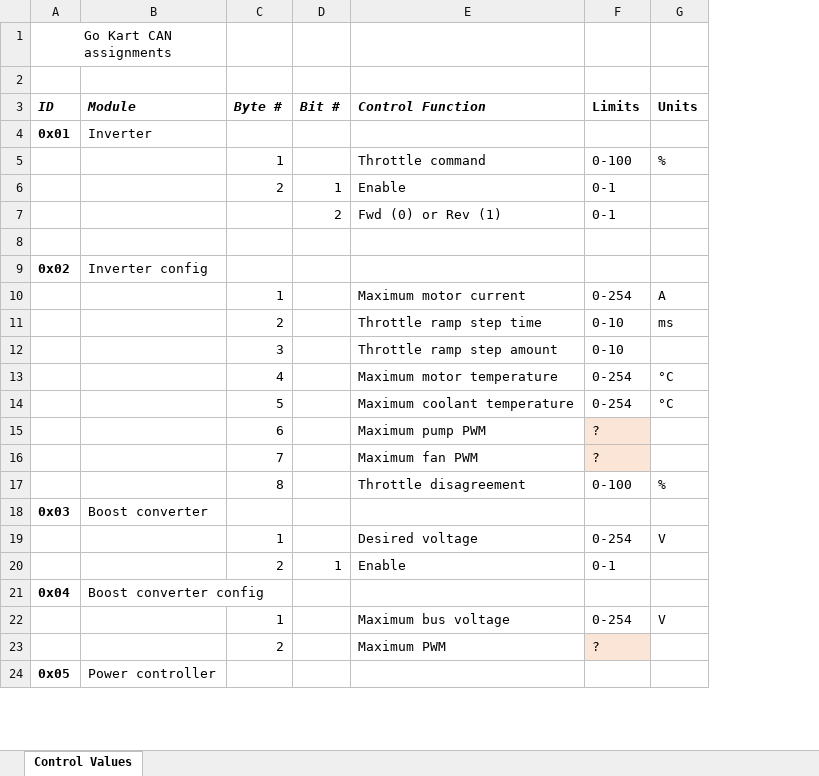
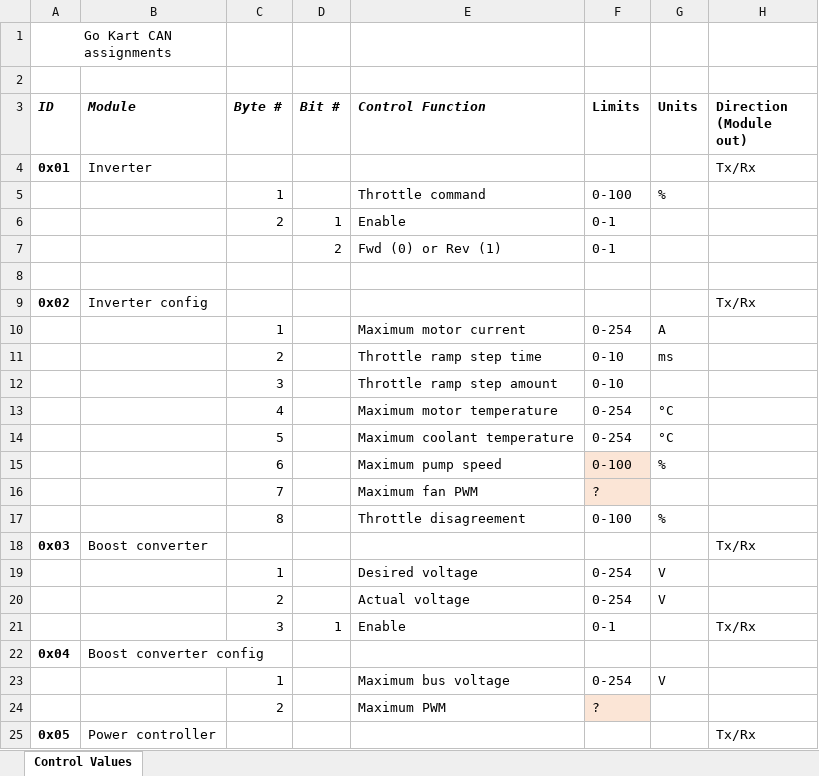
Before and after one commit to callumsnowden/buggydelight, an Excel workbook: CAN_Assignments.xlsx, sheet Control Values, drawn as a sheet; only a part is shown; values as stored, in another font and other column widths than the file's, no borders; removed rows and columns are numbered as before the commit, all else as after; the diff names each change by its address in the sheet, - before the commit and + after, or states it on an @@ line.

```diff
--- a/CAN_Assignments.xlsx (sheet Control Values)
+++ b/CAN_Assignments.xlsx (sheet Control Values)
+column H (Direction (Module out)), rows 4-9: Tx/Rx |  |  |  |  | Tx/Rx; row 18: Tx/Rx; rows 21-25: Tx/Rx |  |  |  | Tx/Rx
-row 15:  |  | 6 |  | Maximum pump PWM | ?
+row 15:  |  | 6 |  | Maximum pump speed | 0-100 | %
+row 20:  |  | 2 |  | Actual voltage | 0-254 | V
-C21 (Byte #): 2
+C21 (Byte #): 3
```
Also changed, not shown: 4 other files.
